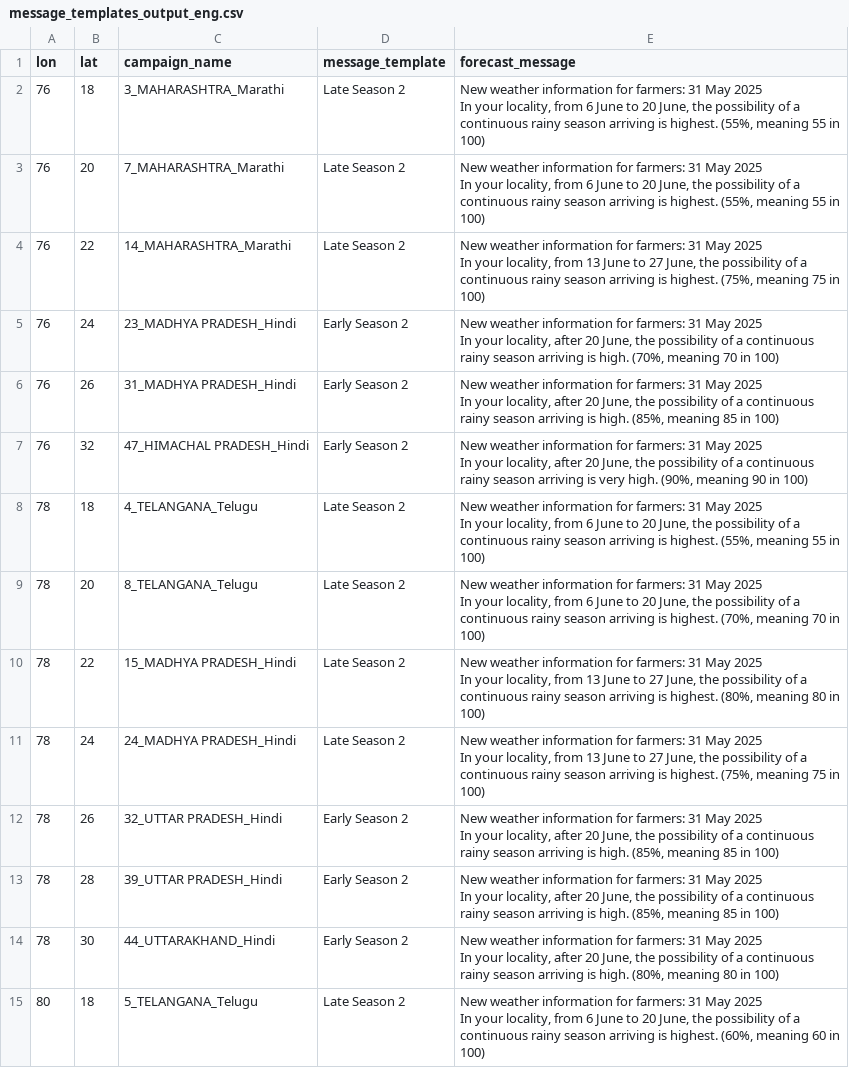
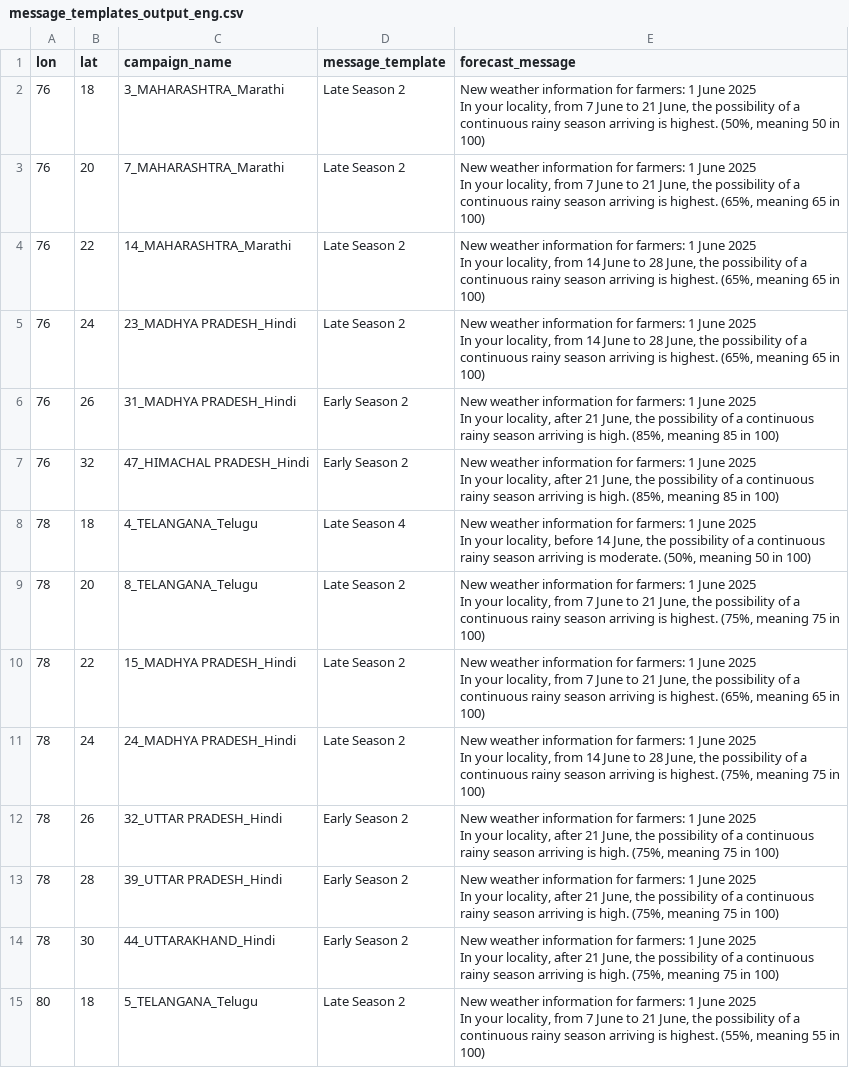
Before and after one commit to envfluids/monsoon-operational, a CSV file: docs/assets/data/message_templates_output_eng.csv, drawn as a sheet; only a part is shown; ↵ is a line break in a cell; the diff covers the shown part only; the diff names each change by its address in the sheet, - before the commit and + after, or states it on an @@ line.

```diff
--- a/docs/assets/data/message_templates_output_eng.csv
+++ b/docs/assets/data/message_templates_output_eng.csv
-E2 (forecast_message): …for farmers: 31 May 2025 ↵ In your locality, from 6 June to 20 June, the possibility of a continuous rainy season arriving is highest. (55%, meaning 55 in 100)
+E2 (forecast_message): …for farmers: 1 June 2025 ↵ In your locality, from 7 June to 21 June, the possibility of a continuous rainy season arriving is highest. (50%, meaning 50 in 100)
-E3 (forecast_message): …for farmers: 31 May 2025 ↵ In your locality, from 6 June to 20 June, the possibility of a continuous rainy season arriving is highest. (55%, meaning 55 in 100)
+E3 (forecast_message): …for farmers: 1 June 2025 ↵ In your locality, from 7 June to 21 June, the possibility of a continuous rainy season arriving is highest. (65%, meaning 65 in 100)
-E4 (forecast_message): …for farmers: 31 May 2025 ↵ In your locality, from 13 June to 27 June, the possibility of a continuous rainy season arriving is highest. (75%, meaning 75 in 100)
+E4 (forecast_message): …for farmers: 1 June 2025 ↵ In your locality, from 14 June to 28 June, the possibility of a continuous rainy season arriving is highest. (65%, meaning 65 in 100)
-D5 (message_template): Early Season 2
+D5 (message_template): Late Season 2
-E5 (forecast_message): …for farmers: 31 May 2025 ↵ In your locality, after 20 June, the possibility of a continuous rainy season arriving is high. (70%, meaning 70 in 100)
+E5 (forecast_message): …for farmers: 1 June 2025 ↵ In your locality, from 14 June to 28 June, the possibility of a continuous rainy season arriving is highest. (65%, meaning 65 in 100)
-E6 (forecast_message): …for farmers: 31 May 2025 ↵ In your locality, after 20 June, the…
+E6 (forecast_message): …for farmers: 1 June 2025 ↵ In your locality, after 21 June, the…
-E7 (forecast_message): …for farmers: 31 May 2025 ↵ In your locality, after 20 June, the possibility of a continuous rainy season arriving is very high. (90%, meaning 90 in 100)
+E7 (forecast_message): …for farmers: 1 June 2025 ↵ In your locality, after 21 June, the possibility of a continuous rainy season arriving is high. (85%, meaning 85 in 100)
-D8 (message_template): Late Season 2
+D8 (message_template): Late Season 4
-E8 (forecast_message): …for farmers: 31 May 2025 ↵ In your locality, from 6 June to 20 June, the possibility of a continuous rainy season arriving is highest. (55%, meaning 55 in 100)
+E8 (forecast_message): …for farmers: 1 June 2025 ↵ In your locality, before 14 June, the possibility of a continuous rainy season arriving is moderate. (50%, meaning 50 in 100)
-E9 (forecast_message): …for farmers: 31 May 2025 ↵ In your locality, from 6 June to 20 June, the possibility of a continuous rainy season arriving is highest. (70%, meaning 70 in 100)
+E9 (forecast_message): …for farmers: 1 June 2025 ↵ In your locality, from 7 June to 21 June, the possibility of a continuous rainy season arriving is highest. (75%, meaning 75 in 100)
-E10 (forecast_message): …for farmers: 31 May 2025 ↵ In your locality, from 13 June to 27 June, the possibility of a continuous rainy season arriving is highest. (80%, meaning 80 in 100)
+E10 (forecast_message): …for farmers: 1 June 2025 ↵ In your locality, from 7 June to 21 June, the possibility of a continuous rainy season arriving is highest. (65%, meaning 65 in 100)
-E11 (forecast_message): …for farmers: 31 May 2025 ↵ In your locality, from 13 June to 27 June, the…
+E11 (forecast_message): …for farmers: 1 June 2025 ↵ In your locality, from 14 June to 28 June, the…
-E12:E13 (forecast_message): …for farmers: 31 May 2025 ↵ In your locality, after 20 June, the possibility of a continuous rainy season arriving is high. (85%, meaning 85 in 100)
+E12:E13 (forecast_message): …for farmers: 1 June 2025 ↵ In your locality, after 21 June, the possibility of a continuous rainy season arriving is high. (75%, meaning 75 in 100)
-E14 (forecast_message): …for farmers: 31 May 2025 ↵ In your locality, after 20 June, the possibility of a continuous rainy season arriving is high. (80%, meaning 80 in 100)
+E14 (forecast_message): …for farmers: 1 June 2025 ↵ In your locality, after 21 June, the possibility of a continuous rainy season arriving is high. (75%, meaning 75 in 100)
-E15 (forecast_message): …for farmers: 31 May 2025 ↵ In your locality, from 6 June to 20 June, the possibility of a continuous rainy season arriving is highest. (60%, meaning 60 in 100)
+E15 (forecast_message): …for farmers: 1 June 2025 ↵ In your locality, from 7 June to 21 June, the possibility of a continuous rainy season arriving is highest. (55%, meaning 55 in 100)
```
Also changed, not shown: 20 edited cells elsewhere in this file, 2 other files.
